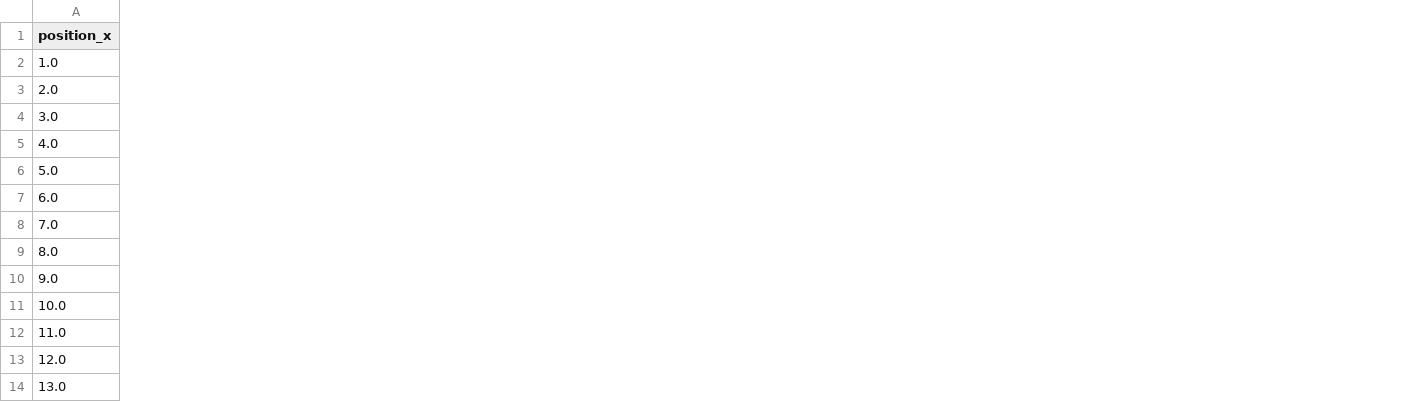
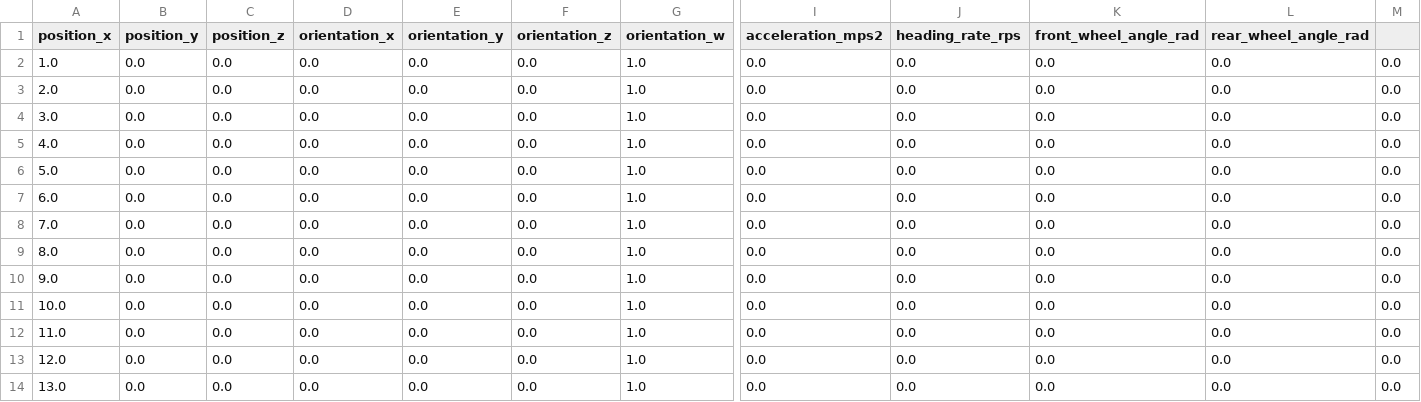
Before and after one commit to AutomotiveAIChallenge/autoware-practice, a CSV file: src/autoware_practice_course/config/trajectory.csv, drawn as a sheet; only a part is shown, gaps mark what is left out; the diff names each change by its address in the sheet, - before the commit and + after, or states it on an @@ line.

Commit message:
feat: To mimic Trajectory type message, change  format of trajectory.csv

```diff
--- a/src/autoware_practice_course/config/trajectory.csv
+++ b/src/autoware_practice_course/config/trajectory.csv
+column B (position_y), rows 2-14: all 0.0
+column C (position_z), rows 2-14: all 0.0
+column D (orientation_x), rows 2-14: all 0.0
+column E (orientation_y), rows 2-14: all 0.0
+column F (orientation_z), rows 2-14: all 0.0
+column G (orientation_w), rows 2-14: all 1.0
+column I (acceleration_mps2), rows 2-14: all 0.0
+column J (heading_rate_rps), rows 2-14: all 0.0
+column K (front_wheel_angle_rad), rows 2-14: all 0.0
+column L (rear_wheel_angle_rad), rows 2-14: all 0.0
+column M, rows 2-14: all 0.0
```
Also changed, not shown: 1 other file.
